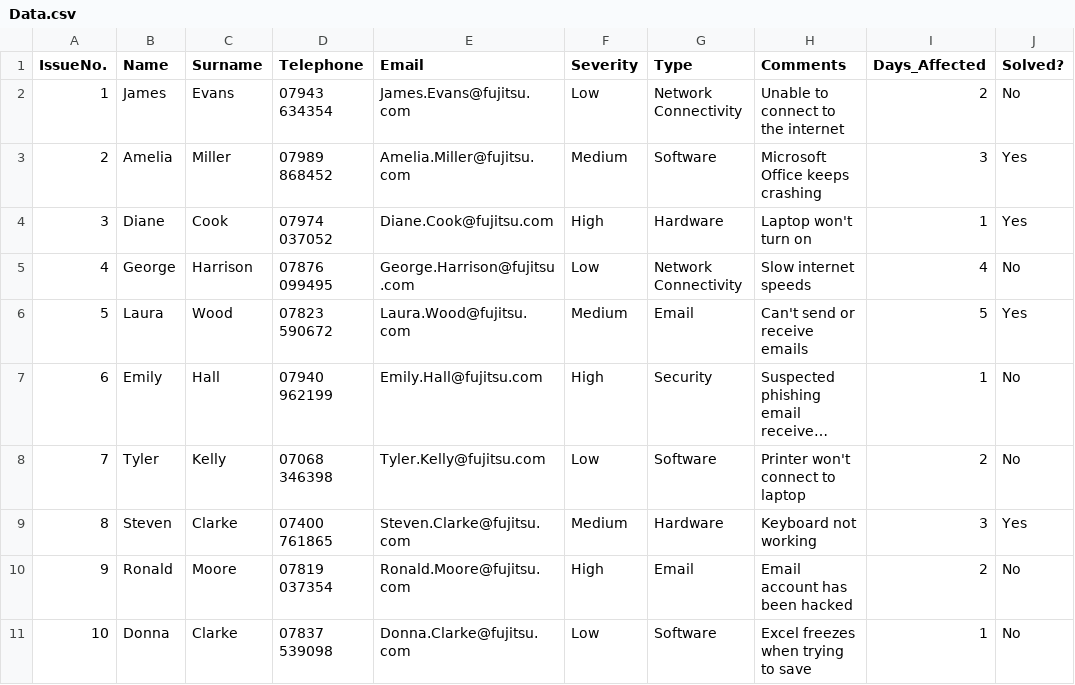
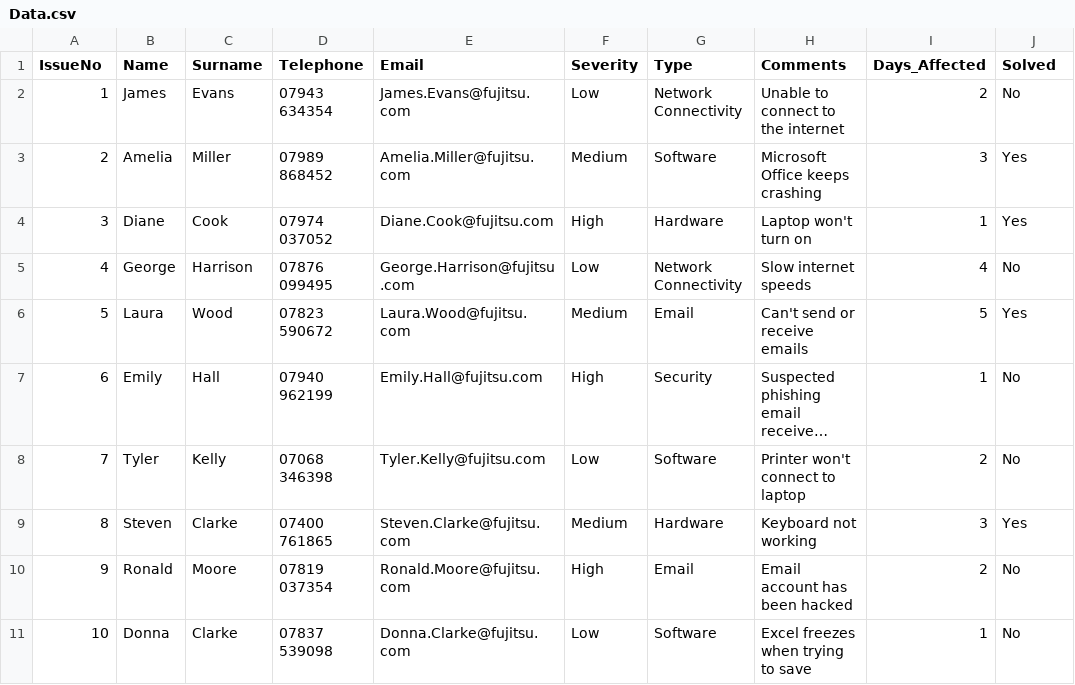
Before and after one commit to HHussain141003/02-Software-Engineering-Fundamentals-Assignment, a CSV file: Data.csv, drawn as a sheet; long unchanged cells end in ….

```diff
--- a/Data.csv
+++ b/Data.csv
@@ -1,2 +1,2 @@
-IssueNo.,Name,Surname,Telephone,Email,Severity,Type,Comments,Days_Affected,Solved?
+IssueNo,Name,Surname,Telephone,Email,Severity,Type,Comments,Days_Affected,Solved
 1,James,Evans,07943 634354,James.Evans@fujitsu.com,Low,Network Connectivity,Unable to connect to the internet,2,No
```
Also changed, not shown: 1 other file.
